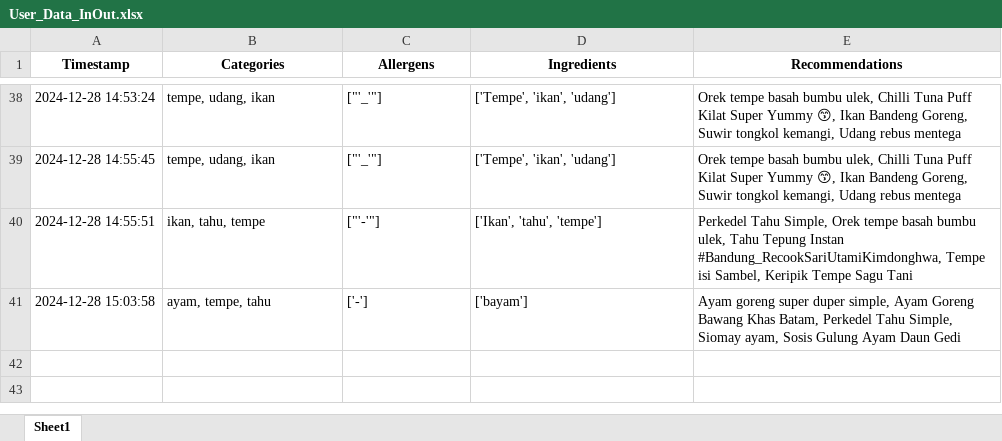
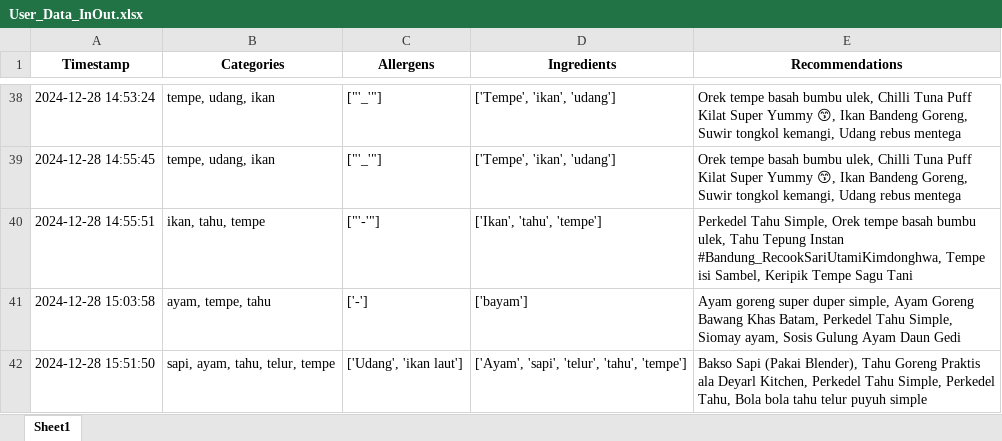
Before and after one commit to Panda-Bulat/panda, an Excel workbook: User_Data_InOut.xlsx, sheet Sheet1, drawn as a sheet; only a part is shown, gaps mark what is left out; values as stored, in another font and other column widths than the file's, no borders; the diff names each change by its address in the sheet, - before the commit and + after, or states it on an @@ line.

Commit message:
Updating user data

```diff
--- a/User_Data_InOut.xlsx (sheet Sheet1)
+++ b/User_Data_InOut.xlsx (sheet Sheet1)
+row 42: 2024-12-28 15:51:50 | sapi, ayam, tahu, telur, tempe | ['Udang', 'ikan laut'] | ['Ayam', 'sapi', 'telur', 'tahu', 'tempe'] | Bakso Sapi (Pakai Blender), Tahu Goreng Praktis ala Deyarl Kitchen, Perkedel Tahu Simple, Perkedel Tahu, Bola bola tahu telur puyuh simple
```
